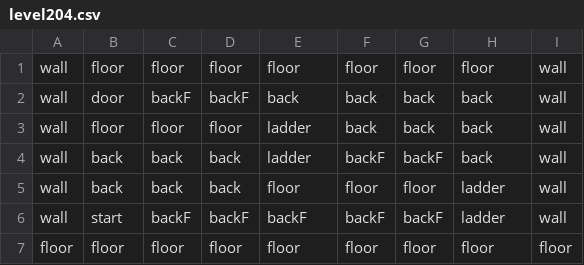
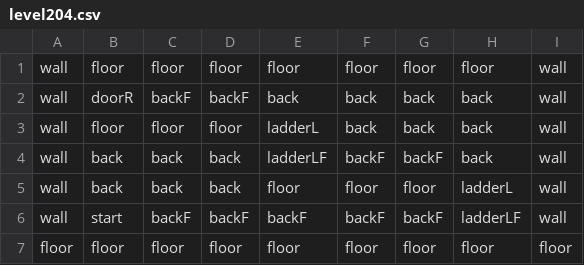
Before and after one commit to aarmea/mumei, a CSV file: assets/levels/level204.csv, drawn as a sheet.

```diff
--- a/assets/levels/level204.csv
+++ b/assets/levels/level204.csv
@@ -1,7 +1,7 @@
 wall,floor,floor,floor,floor,floor,floor,floor,wall
-wall,door,backF,backF,back,back,back,back,wall
-wall,floor,floor,floor,ladder,back,back,back,wall
-wall,back,back,back,ladder,backF,backF,back,wall
-wall,back,back,back,floor,floor,floor,ladder,wall
-wall,start,backF,backF,backF,backF,backF,ladder,wall
+wall,doorR,backF,backF,back,back,back,back,wall
+wall,floor,floor,floor,ladderL,back,back,back,wall
+wall,back,back,back,ladderLF,backF,backF,back,wall
+wall,back,back,back,floor,floor,floor,ladderL,wall
+wall,start,backF,backF,backF,backF,backF,ladderLF,wall
 floor,floor,floor,floor,floor,floor,floor,floor,floor
```
Also changed, not shown: assets/levels/level200.csv, assets/levels/level202.csv, 8 other files.
